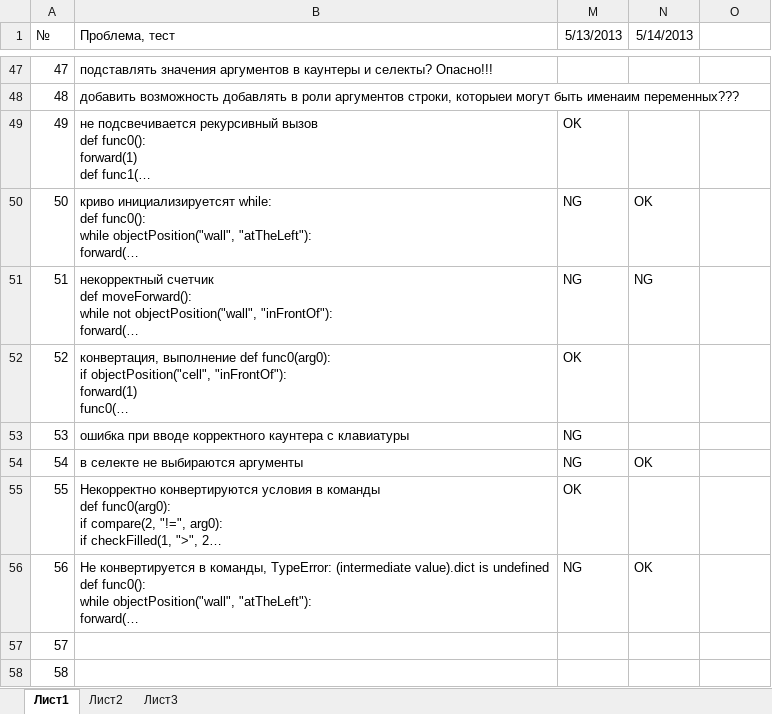
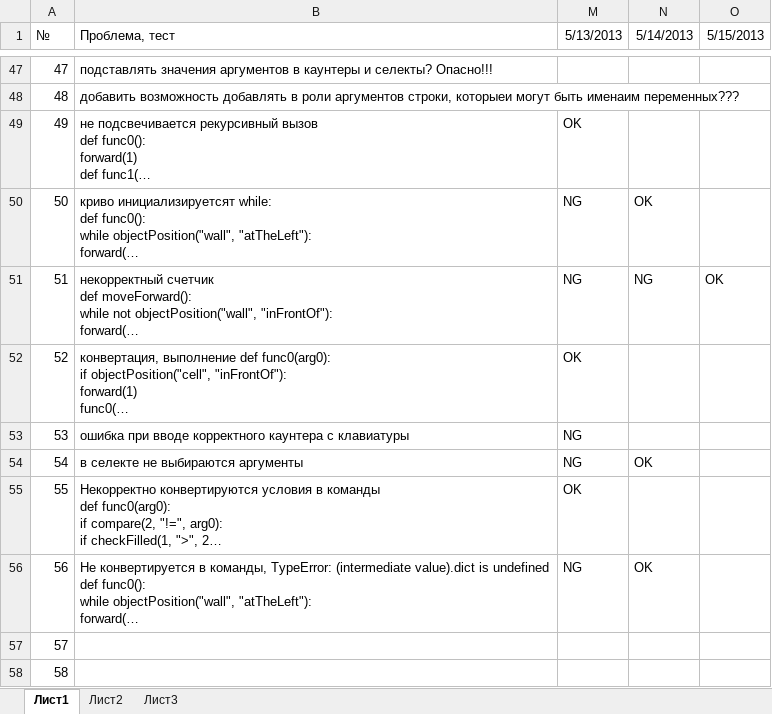
Before and after one commit to klenin/cats-junior, an Excel workbook: tests.xlsx, sheet Лист1, drawn as a sheet; only a part is shown, gaps mark what is left out; long unchanged cells end in …; values as stored, in another font and other column widths than the file's, no borders; conditional formats not drawn; the diff names each change by its address in the sheet, - before the commit and + after, or states it on an @@ line.

```diff
--- a/tests.xlsx (sheet Лист1)
+++ b/tests.xlsx (sheet Лист1)
-O1: (empty)
+O1: 5/15/2013
-O51 (5/15/2013): (empty)
+O51 (5/15/2013): OK
```
Also changed, not shown: 2 other files.
